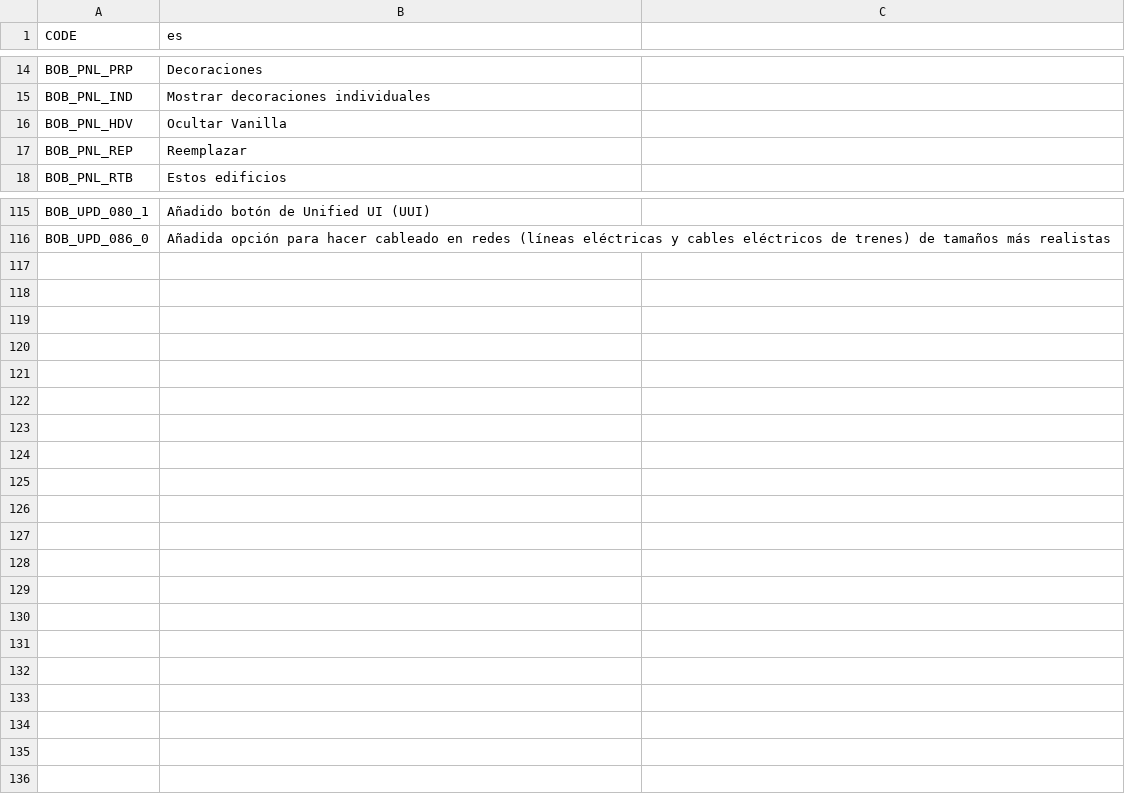
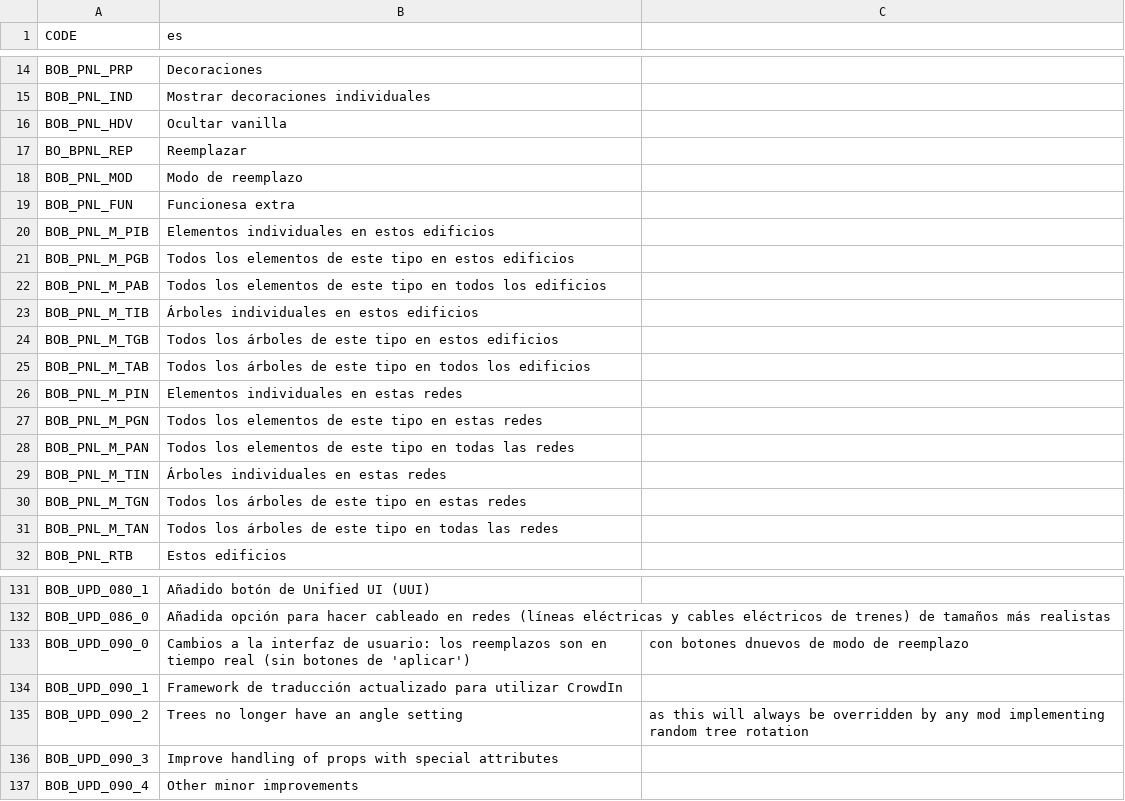
Before and after one commit to algernon-A/BOB, a CSV file: Translations/es.csv, drawn as a sheet; only a part is shown, gaps mark what is left out; the diff covers the shown part only.

Commit message:
Updated Es

```diff
--- a/Translations/es.csv
+++ b/Translations/es.csv
@@ -15,4 +15,18 @@ BOB_PNL_PRP,Decoraciones
 BOB_PNL_IND,Mostrar decoraciones individuales
-BOB_PNL_HDV,Ocultar Vanilla
-BOB_PNL_REP,Reemplazar
+BOB_PNL_HDV,Ocultar vanilla
+BO_BPNL_REP,Reemplazar
+BOB_PNL_MOD,Modo de reemplazo
+BOB_PNL_FUN,Funcionesa extra
+BOB_PNL_M_PIB,Elementos individuales en estos edificios
+BOB_PNL_M_PGB,Todos los elementos de este tipo en estos edificios
+BOB_PNL_M_PAB,Todos los elementos de este tipo en todos los edificios
+BOB_PNL_M_TIB,Árboles individuales en estos edificios
+BOB_PNL_M_TGB,Todos los árboles de este tipo en estos edificios
+BOB_PNL_M_TAB,Todos los árboles de este tipo en todos los edificios
+BOB_PNL_M_PIN,Elementos individuales en estas redes
+BOB_PNL_M_PGN,Todos los elementos de este tipo en estas redes
+BOB_PNL_M_PAN,Todos los elementos de este tipo en todas las redes
+BOB_PNL_M_TIN,Árboles individuales en estas redes
+BOB_PNL_M_TGN,Todos los árboles de este tipo en estas redes
+BOB_PNL_M_TAN,Todos los árboles de este tipo en todas las redes
 BOB_PNL_RTB,Estos edificios
@@ -116 +132,6 @@ BOB_UPD_080_1,Añadido botón de Unified UI (UUI)
 BOB_UPD_086_0,Añadida opción para hacer cableado en redes (líneas eléctricas y cables eléctricos de trenes) de tamaños más realistas
+BOB_UPD_090_0,Cambios a la interfaz de usuario: los reemplazos son en tiempo real (sin botones de 'aplicar'), con botones dnuevos de modo de reemplazo
+BOB_UPD_090_1,Framework de traducción actualizado para utilizar CrowdIn
+BOB_UPD_090_2,Trees no longer have an angle setting, as this will always be overridden by any mod implementing random tree rotation
+BOB_UPD_090_3,Improve handling of props with special attributes
+BOB_UPD_090_4,Other minor improvements
```
Also changed, not shown: 2 added rows elsewhere in this file.
